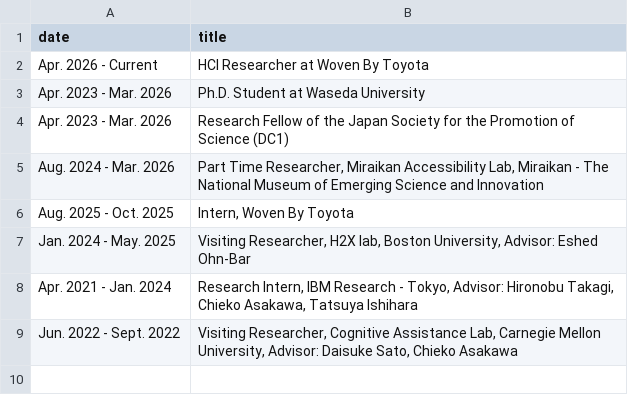
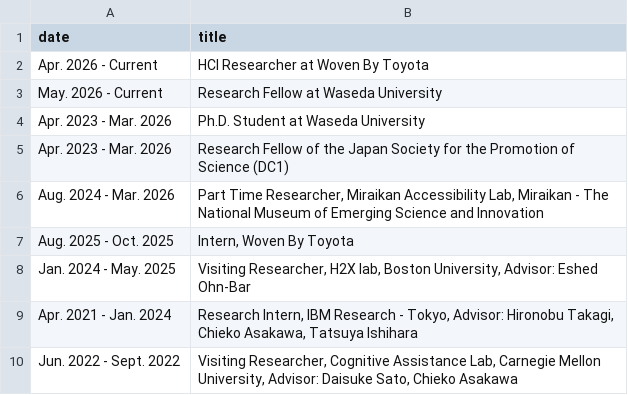
Before and after one commit to chestnutforestlabo/website, a CSV file: data/bio.csv, drawn as a sheet; the diff names each change by its address in the sheet, - before the commit and + after, or states it on an @@ line.

```diff
--- a/data/bio.csv
+++ b/data/bio.csv
+row 3: May. 2026 - Current | Research Fellow at Waseda University
```
Also changed, not shown: data/en/publications.csv, 3 other files.
